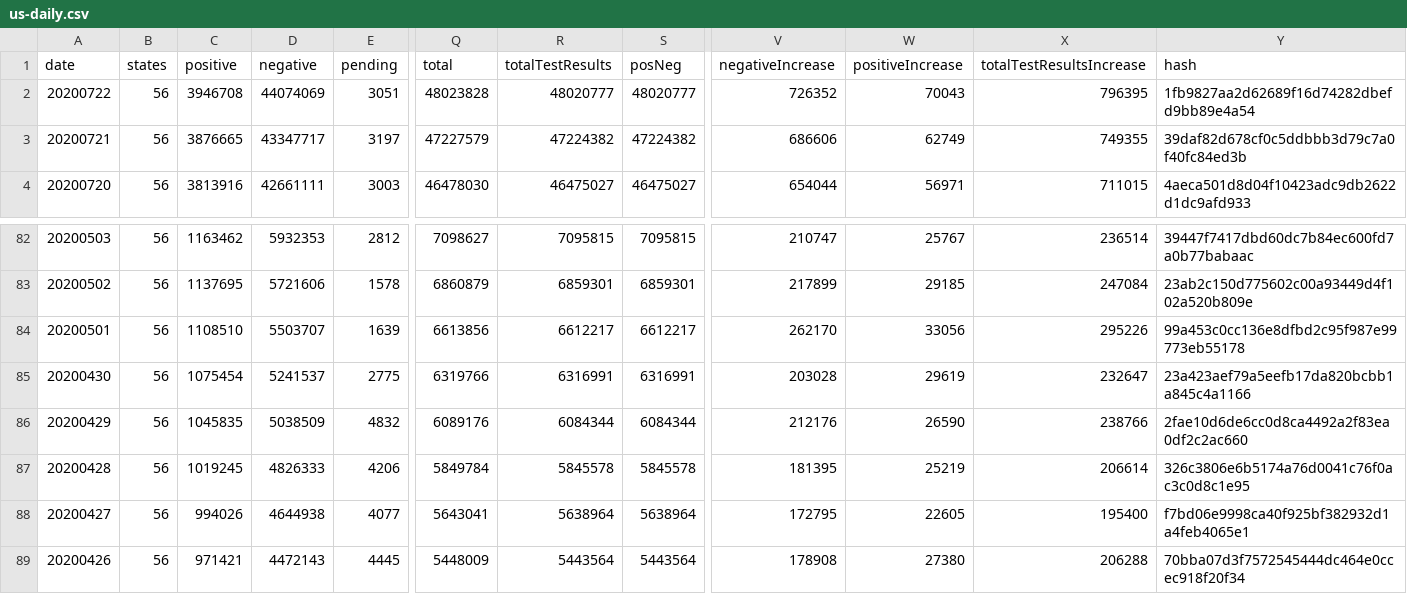
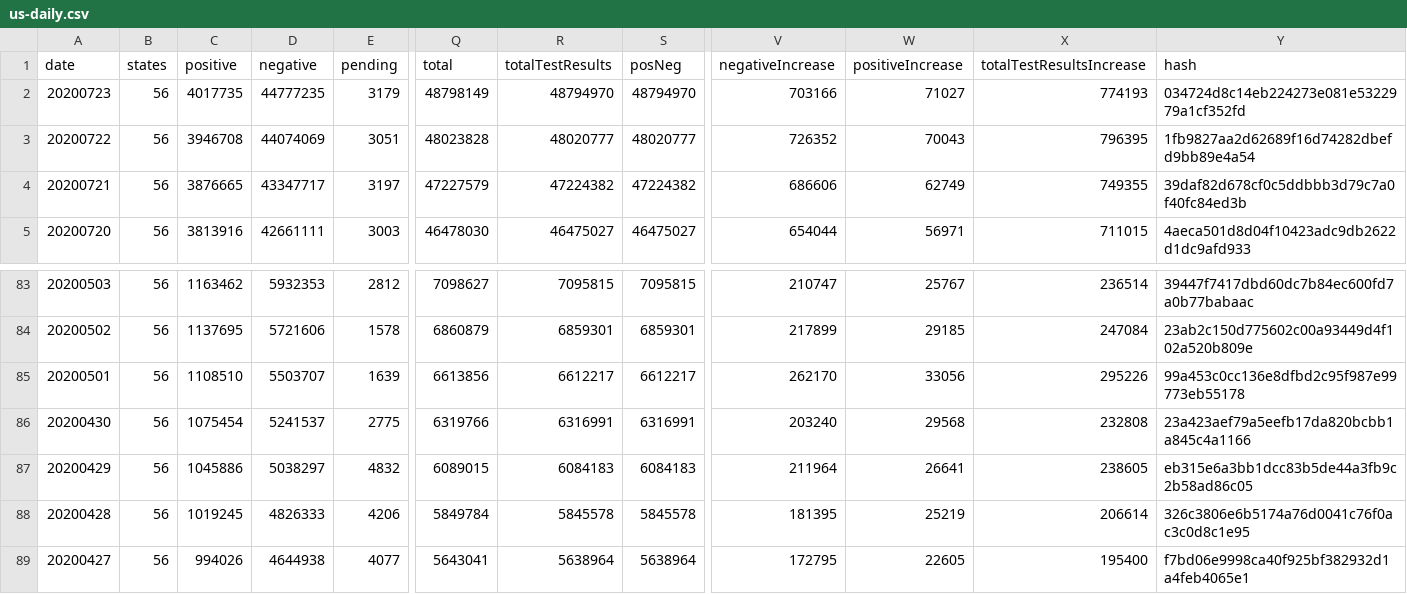
Before and after one commit to danap/ajqvue-covid19-tracking-db, a CSV file: data/us-daily/us-daily.csv, drawn as a sheet; only a part is shown, gaps mark what is left out; the shorter side is filled out with more unchanged rows; addresses are those after the commit; rows hold the shown columns only; the diff names each change by its address in the sheet, - before the commit and + after, or states it on an @@ line.

```diff
--- a/data/us-daily/us-daily.csv
+++ b/data/us-daily/us-daily.csv
+row 2: 20200723 | 56 | 4017735 | 44777235 | 3179 | 48798149 | 48794970 | 48794970 | 703166 | 71027 | 774193 | 034724d8c14eb224273e081e5322979a1cf352fd
-V86 (negativeIncrease): 203028
+V86 (negativeIncrease): 203240
-W86 (positiveIncrease): 29619
+W86 (positiveIncrease): 29568
-X86 (totalTestResultsIncrease): 232647
+X86 (totalTestResultsIncrease): 232808
-C87 (positive): 1045835
+C87 (positive): 1045886
-D87 (negative): 5038509
+D87 (negative): 5038297
-Q87 (total): 6089176
+Q87 (total): 6089015
-R87 (totalTestResults): 6084344
+R87 (totalTestResults): 6084183
-S87 (posNeg): 6084344
+S87 (posNeg): 6084183
-V87 (negativeIncrease): 212176
+V87 (negativeIncrease): 211964
-W87 (positiveIncrease): 26590
+W87 (positiveIncrease): 26641
-X87 (totalTestResultsIncrease): 238766
+X87 (totalTestResultsIncrease): 238605
-Y87 (hash): 2fae10d6de6cc0d8ca4492a2f83ea0df2c2ac660
+Y87 (hash): eb315e6a3bb1dcc83b5de44a3fb9c2b58ad86c05
```
Also changed, not shown: data/us-daily/us-daily-01.csv, 3 other files.
